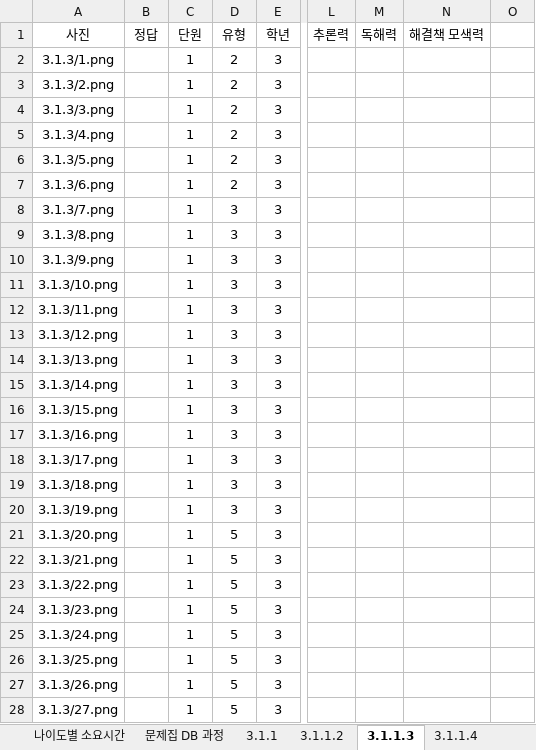
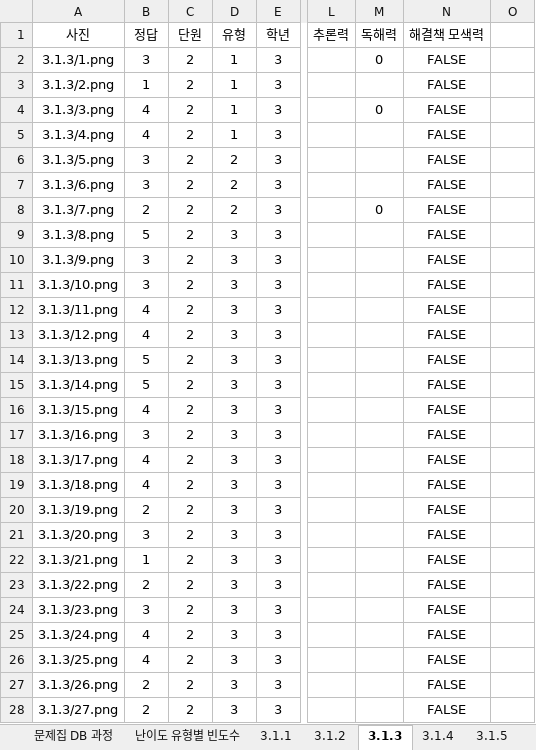
Before and after one commit to Hyunsu1227/level-test-with-ai, an Excel workbook: examples-browser/mongodb/소요시간.xlsx, sheet 3.1.3, drawn as a sheet; only a part is shown, gaps mark what is left out; values as stored, in another font and other column widths than the file's, no borders; the diff covers the shown part only; the diff names each change by its address in the sheet, - before the commit and + after, or states it on an @@ line.

```diff
--- a/examples-browser/mongodb/소요시간.xlsx (sheet 3.1.3)
+++ b/examples-browser/mongodb/소요시간.xlsx (sheet 3.1.3)
-sheet tab: 3.1.1.2
+sheet tab: 3.1.2
-sheet tab: 3.1.1.3
+sheet tab: 3.1.3
-sheet tab: 3.1.1.4
+sheet tab: 3.1.4
+sheet tab: 난이도 유형별 빈도수
-B2 (정답): (empty)
+B2 (정답): 3
-C2:C28 (단원): 1
+C2:C28 (단원): 2
-D2:D5 (유형): 2
+D2:D5 (유형): 1
-M2 (독해력): (empty)
+M2 (독해력): 0
-N2:N28 (해결책 모색력): (empty)
+N2:N28 (해결책 모색력): FALSE
-B3 (정답): (empty)
+B3 (정답): 1
-B4:B5 (정답): (empty)
+B4:B5 (정답): 4
-M4 (독해력): (empty)
+M4 (독해력): 0
-B6:B7 (정답): (empty)
+B6:B7 (정답): 3
-B8 (정답): (empty)
+B8 (정답): 2
-D8 (유형): 3
+D8 (유형): 2
-M8 (독해력): (empty)
+M8 (독해력): 0
-B9 (정답): (empty)
+B9 (정답): 5
-B10:B11 (정답): (empty)
+B10:B11 (정답): 3
-B12:B13 (정답): (empty)
+B12:B13 (정답): 4
-B14:B15 (정답): (empty)
+B14:B15 (정답): 5
-B16 (정답): (empty)
+B16 (정답): 4
-B17 (정답): (empty)
+B17 (정답): 3
-B18:B19 (정답): (empty)
+B18:B19 (정답): 4
-B20 (정답): (empty)
+B20 (정답): 2
-B21 (정답): (empty)
+B21 (정답): 3
-D21:D28 (유형): 5
+D21:D28 (유형): 3
-B22 (정답): (empty)
+B22 (정답): 1
-B23 (정답): (empty)
+B23 (정답): 2
-B24 (정답): (empty)
+B24 (정답): 3
-B25:B26 (정답): (empty)
+B25:B26 (정답): 4
-B27:B28 (정답): (empty)
+B27:B28 (정답): 2
```
Also changed, not shown: 52 added rows and 313 edited cells elsewhere in this sheet, sheet 3.1.4, sheet 3.1.2, sheet 나이도별 소요시간, sheet 3.1.5, sheet 문제 소요시간, sheet 문제집 DB 과정, 1 more sheet, other sheet tabs, formulas that keep their value, hidden cells, 4 other files.
